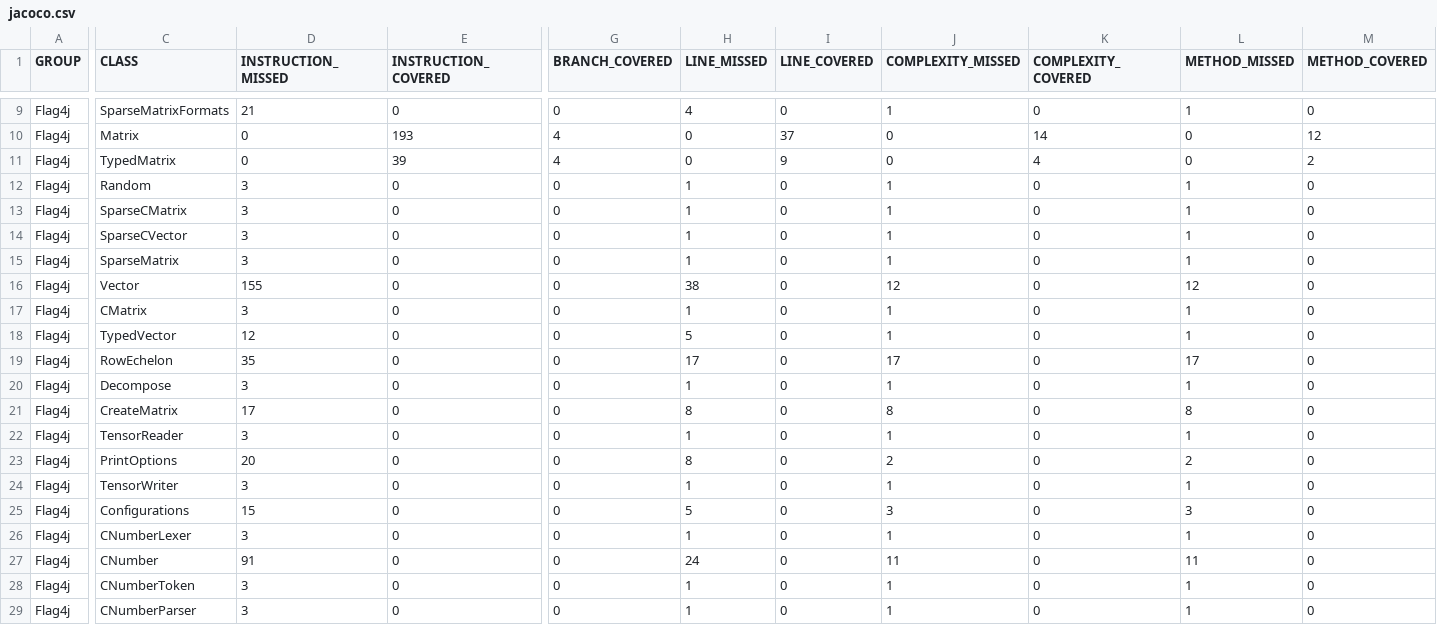
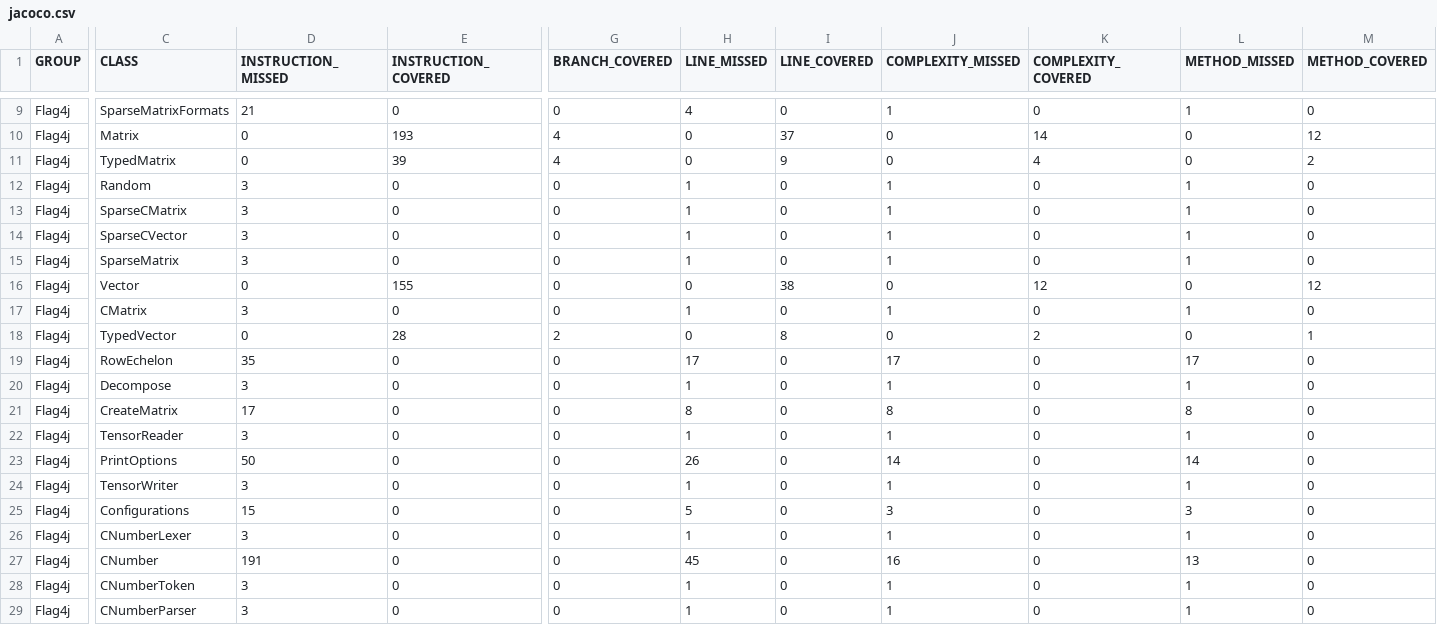
Before and after one commit to jacobdwatters/Flag4j, a CSV file: target/site/jacoco/jacoco.csv, drawn as a sheet; only a part is shown, gaps mark what is left out; the diff covers the shown part only; the diff names each change by its address in the sheet, - before the commit and + after, or states it on an @@ line.

```diff
--- a/target/site/jacoco/jacoco.csv
+++ b/target/site/jacoco/jacoco.csv
-D16 (INSTRUCTION_MISSED): 155
+D16 (INSTRUCTION_MISSED): 0
-E16 (INSTRUCTION_COVERED): 0
+E16 (INSTRUCTION_COVERED): 155
-H16 (LINE_MISSED): 38
+H16 (LINE_MISSED): 0
-I16 (LINE_COVERED): 0
+I16 (LINE_COVERED): 38
-J16 (COMPLEXITY_MISSED): 12
+J16 (COMPLEXITY_MISSED): 0
-K16 (COMPLEXITY_COVERED): 0
+K16 (COMPLEXITY_COVERED): 12
-L16 (METHOD_MISSED): 12
+L16 (METHOD_MISSED): 0
-M16 (METHOD_COVERED): 0
+M16 (METHOD_COVERED): 12
-D18 (INSTRUCTION_MISSED): 12
+D18 (INSTRUCTION_MISSED): 0
-E18 (INSTRUCTION_COVERED): 0
+E18 (INSTRUCTION_COVERED): 28
-G18 (BRANCH_COVERED): 0
+G18 (BRANCH_COVERED): 2
-H18 (LINE_MISSED): 5
+H18 (LINE_MISSED): 0
-I18 (LINE_COVERED): 0
+I18 (LINE_COVERED): 8
-J18 (COMPLEXITY_MISSED): 1
+J18 (COMPLEXITY_MISSED): 0
-K18 (COMPLEXITY_COVERED): 0
+K18 (COMPLEXITY_COVERED): 2
-L18 (METHOD_MISSED): 1
+L18 (METHOD_MISSED): 0
-M18 (METHOD_COVERED): 0
+M18 (METHOD_COVERED): 1
-D23 (INSTRUCTION_MISSED): 20
+D23 (INSTRUCTION_MISSED): 50
-H23 (LINE_MISSED): 8
+H23 (LINE_MISSED): 26
-J23 (COMPLEXITY_MISSED): 2
+J23 (COMPLEXITY_MISSED): 14
-L23 (METHOD_MISSED): 2
+L23 (METHOD_MISSED): 14
-D27 (INSTRUCTION_MISSED): 91
+D27 (INSTRUCTION_MISSED): 191
-H27 (LINE_MISSED): 24
+H27 (LINE_MISSED): 45
-J27 (COMPLEXITY_MISSED): 11
+J27 (COMPLEXITY_MISSED): 16
-L27 (METHOD_MISSED): 11
+L27 (METHOD_MISSED): 13
```
Also changed, not shown: 1 added row, 1 removed row and 17 edited cells elsewhere in this file, 37 other files.
